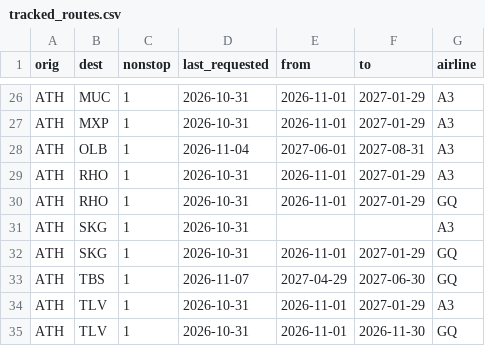
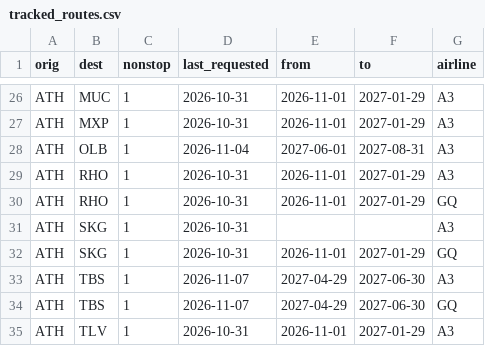
Before and after one commit to Am015-dev/AegeanBook, a CSV file: data/tracked_routes.csv, drawn as a sheet; only a part is shown, gaps mark what is left out; the shorter side is filled out with more unchanged rows; the diff names each change by its address in the sheet, - before the commit and + after, or states it on an @@ line.

```diff
--- a/data/tracked_routes.csv
+++ b/data/tracked_routes.csv
+row 33: ATH | TBS | 1 | 2026-11-07 | 2027-04-29 | 2027-06-30 | A3
```
Also changed, not shown: data/flight_details.csv, data/routes.csv, 1 other file.
